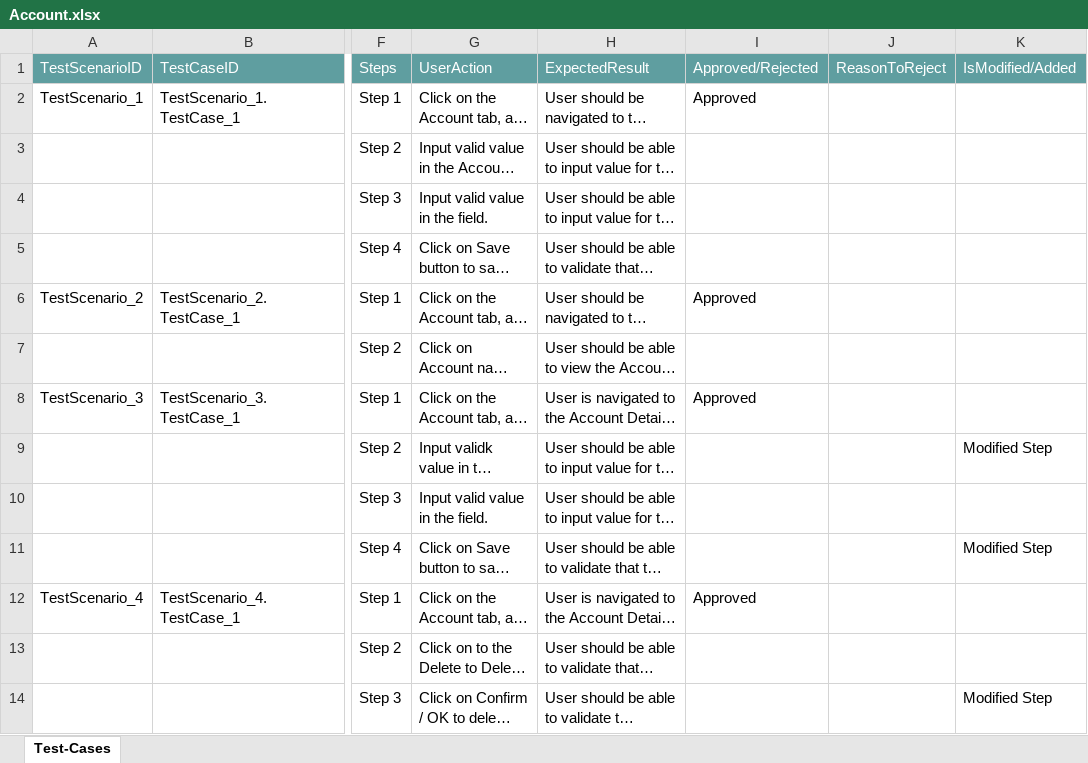
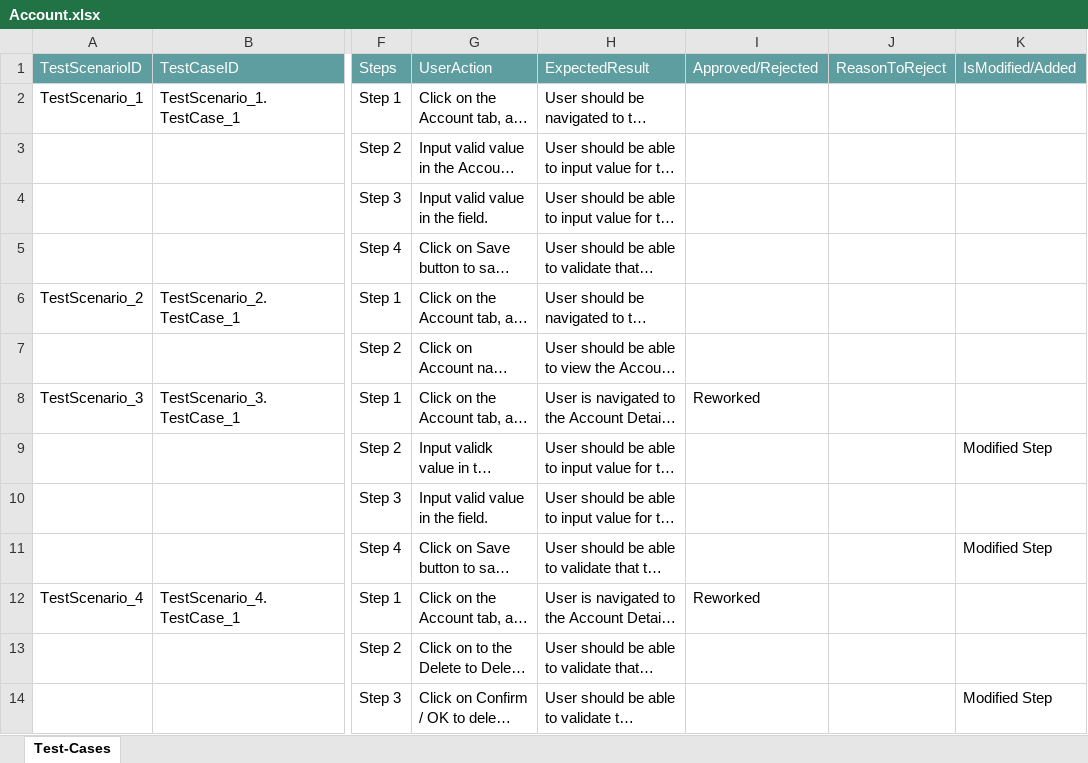
Before and after one commit to ShaikMohamedIrfan/TestingCycle, an Excel workbook: Account.xlsx, sheet Test-Cases, drawn as a sheet; only a part is shown, gaps mark what is left out; long unchanged cells end in …; values as stored, in another font and other column widths than the file's, no borders; table styles not drawn; the diff names each change by its address in the sheet, - before the commit and + after, or states it on an @@ line.

Commit message:
Initial Commit for Verification of Test cases

```diff
--- a/Account.xlsx (sheet Test-Cases)
+++ b/Account.xlsx (sheet Test-Cases)
-I2: Approved
+I2: (empty)
-I6: Approved
+I6: (empty)
-I8: Approved
+I8: Reworked
-I12: Approved
+I12: Reworked
```
